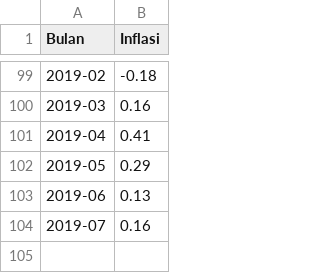
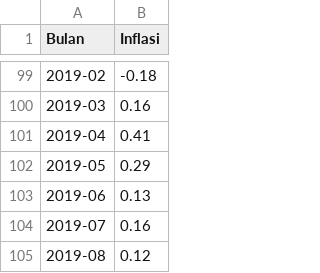
Before and after one commit to fatmacahyani/ordinaryleastsquare, a CSV file: testing.csv, drawn as a sheet; only a part is shown, gaps mark what is left out; the diff names each change by its address in the sheet, - before the commit and + after, or states it on an @@ line.

Commit message:
Update testing.csv

```diff
--- a/testing.csv
+++ b/testing.csv
+row 105: 2019-08 | 0.12
```
